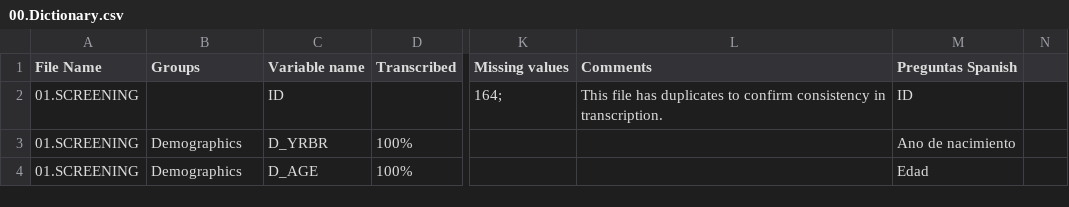
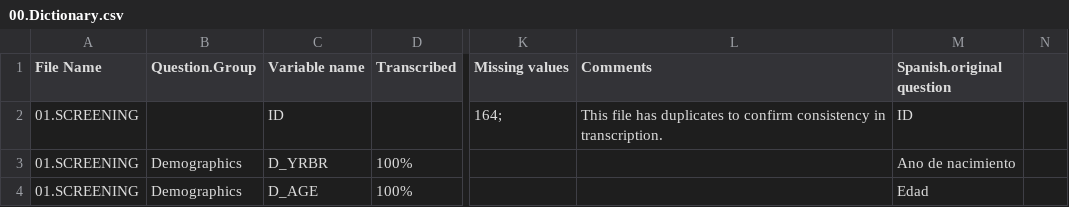
Before and after one commit to lasisilab/QUAIL-Mex, a CSV file: data/00.Dictionary.csv, drawn as a sheet; only a part is shown, gaps mark what is left out; the diff names each change by its address in the sheet, - before the commit and + after, or states it on an @@ line.

```diff
--- a/data/00.Dictionary.csv
+++ b/data/00.Dictionary.csv
-B1: Groups
+B1: Question.Group
-M1: Preguntas Spanish
+M1: Spanish.original question
```
Also changed, not shown: data/Cleaned_Dataset_Screening_HWISE_PSS.csv, data/Cleaned_Dataset_Screening_HWISE_PSS_V3.csv, 5 other files.
